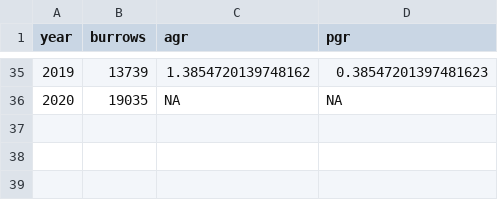
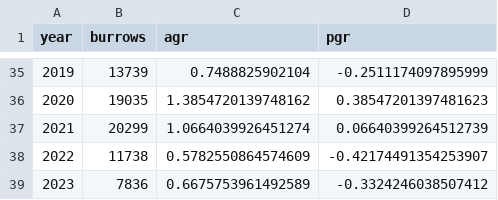
Before and after one commit to pointblue/bank_swallow, a CSV file: data/birddat.csv, drawn as a sheet; only a part is shown, gaps mark what is left out; the diff covers the shown part only.

```diff
--- a/data/birddat.csv
+++ b/data/birddat.csv
@@ -35,2 +35,5 @@ year,burrows,agr,pgr
-2019,13739,1.3854720139748162,0.38547201397481623
-2020,19035,NA,NA
+2019,13739,0.7488825902104,-0.2511174097895999
+2020,19035,1.3854720139748162,0.38547201397481623
+2021,20299,1.0664039926451274,0.06640399264512739
+2022,11738,0.5782550864574609,-0.42174491354253907
+2023,7836,0.6675753961492589,-0.3324246038507412
```
Also changed, not shown: 64 edited cells elsewhere in this file.
